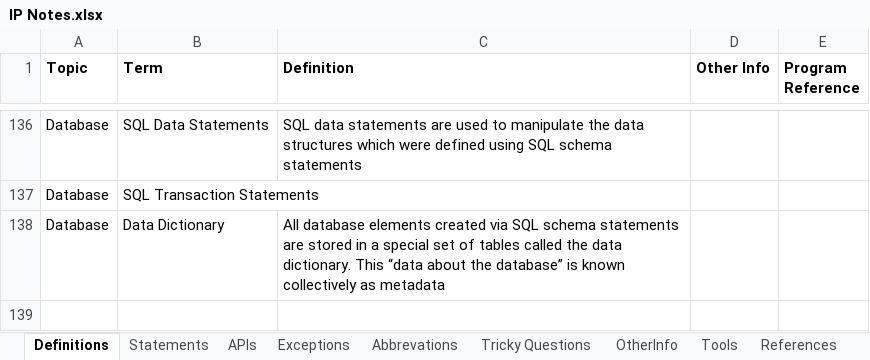
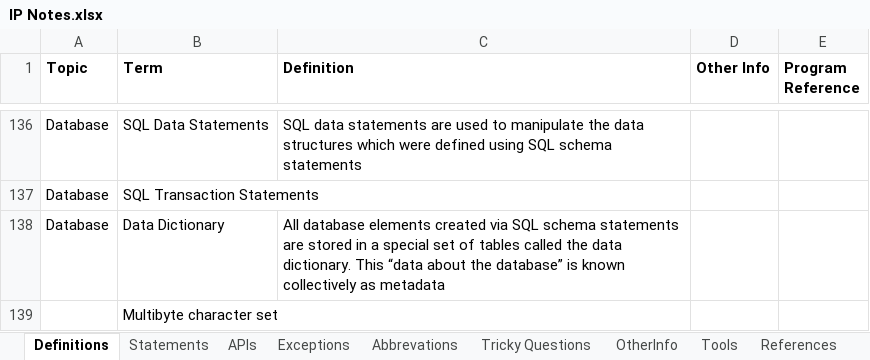
Before and after one commit to Kamalakannangv/IP, an Excel workbook: IP Notes.xlsx, sheet Definitions, drawn as a sheet; only a part is shown, gaps mark what is left out; values as stored, in another font and other column widths than the file's, no borders; the diff names each change by its address in the sheet, - before the commit and + after, or states it on an @@ line.

```diff
--- a/IP Notes.xlsx (sheet Definitions)
+++ b/IP Notes.xlsx (sheet Definitions)
+row 139:  | Multibyte character set
```
Also changed, not shown: sheet OtherInfo, sheet Sheet1, sheet Statements, sheet Tricky Questions, other sheet tabs.
